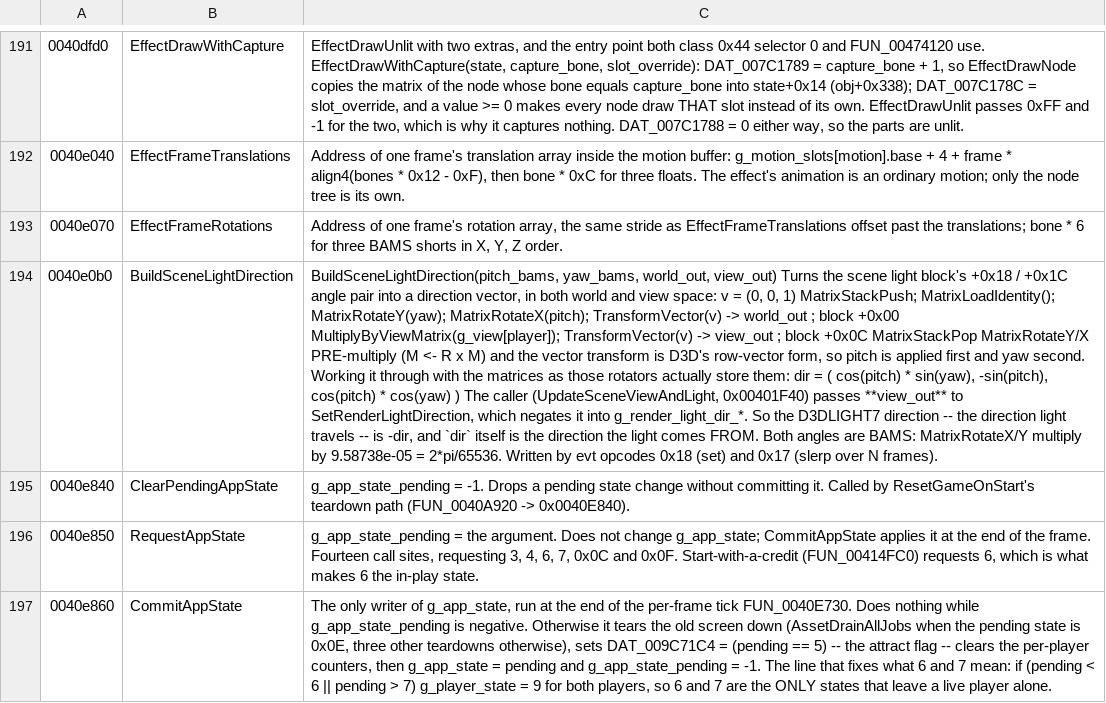
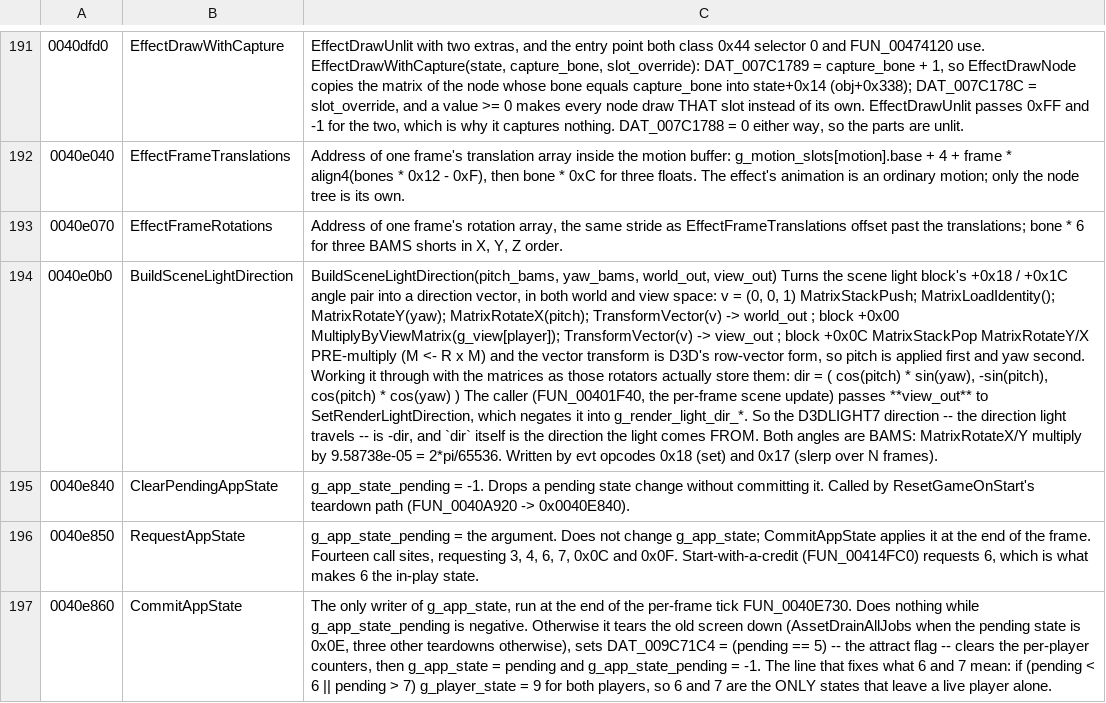
Before and after one commit to saul/hotd2-decomp, a TSV file: ghidra/annotations/functions.tsv, drawn as a sheet; only a part is shown, gaps mark what is left out; the diff covers the shown part only; the diff names each change by its address in the sheet, - before the commit and + after, or states it on an @@ line.

```diff
--- a/ghidra/annotations/functions.tsv
+++ b/ghidra/annotations/functions.tsv
-C194: …The caller (UpdateSceneViewAndLight, 0x00401F40) passes **view_out**…
+C194: …The caller (FUN_00401F40, the per-frame scene update) passes **view_out**…
```
Also changed, not shown: 19 added rows and 5 edited cells elsewhere in this file, ghidra/annotations/globals.tsv, 7 other files.
